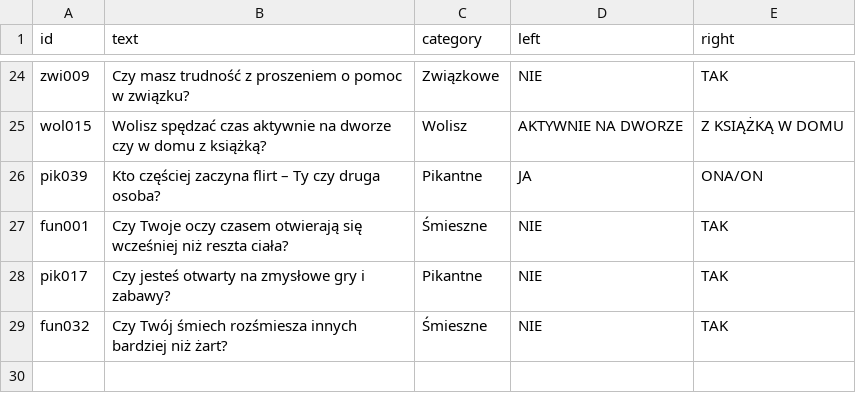
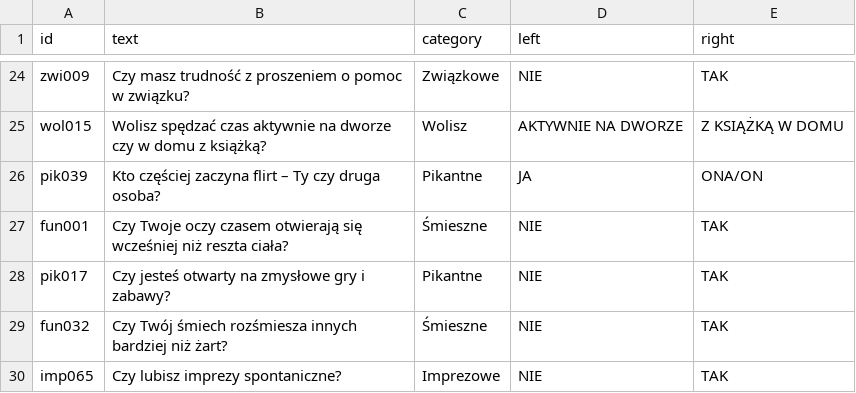
Before and after one commit to DawidS25/Spectrum, a CSV file: questions/questions_changed.csv, drawn as a sheet; only a part is shown, gaps mark what is left out.

```diff
--- a/questions/questions_changed.csv
+++ b/questions/questions_changed.csv
@@ -29 +29,2 @@ pik017;Czy jesteś otwarty na zmysłowe gry i zabawy?;Pikantne;NIE;TAK
 fun032;Czy Twój śmiech rozśmiesza innych bardziej niż żart?;Śmieszne;NIE;TAK
+imp065;Czy lubisz imprezy spontaniczne?;Imprezowe;NIE;TAK
```
